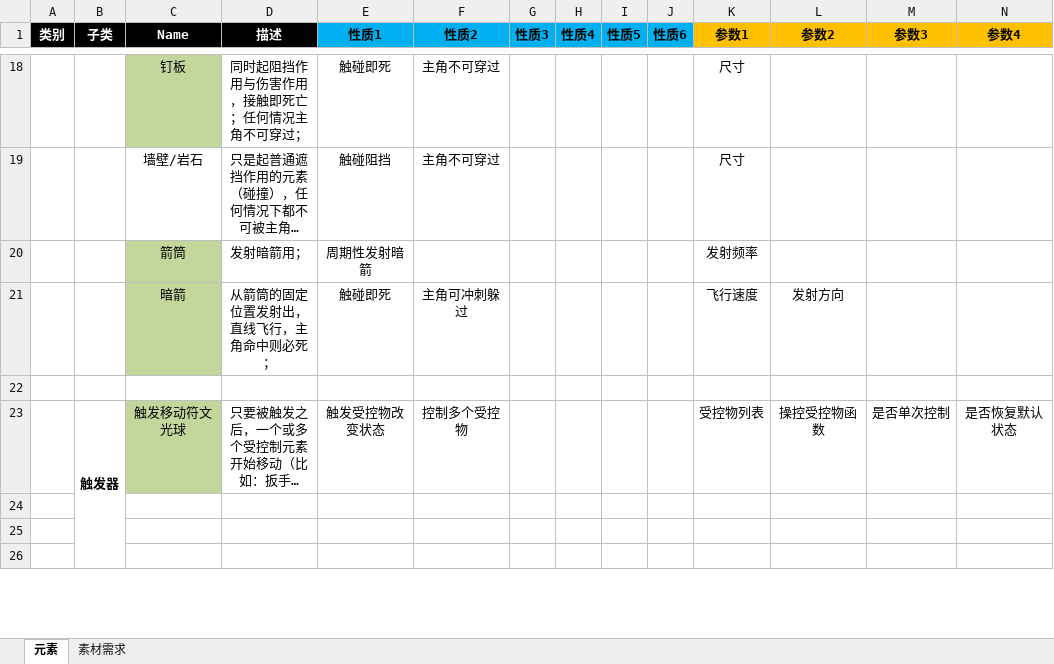
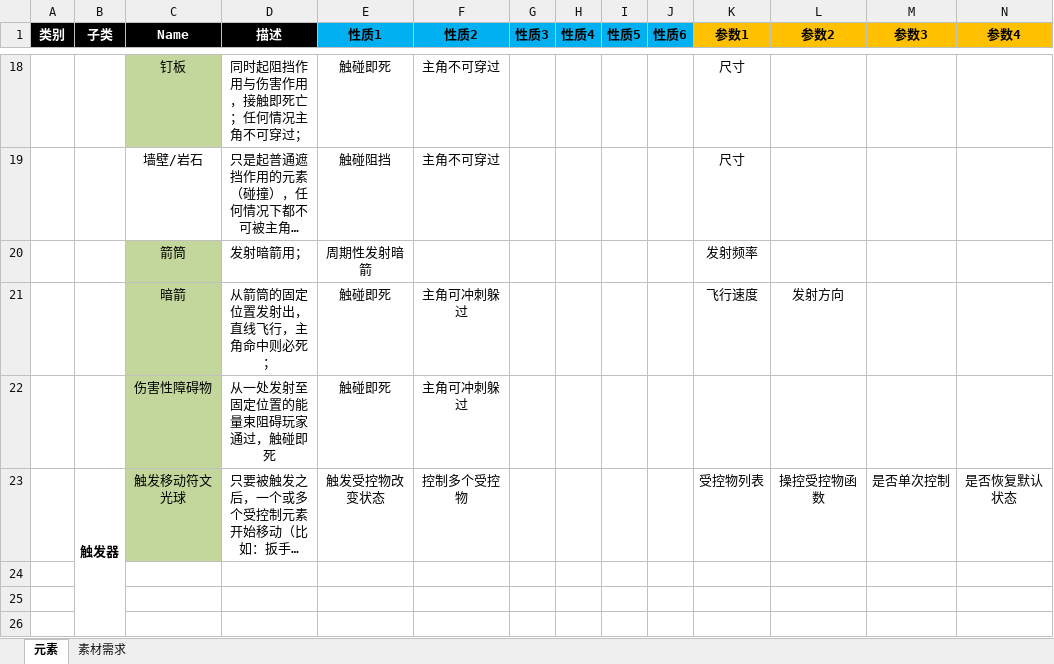
Before and after one commit to JohnTen/Code-Name-Triple-Blade-Horse, an Excel workbook: DesignDocuments/机制、系统、数值/平台跳跃元素表.xlsx, sheet 元素, drawn as a sheet; only a part is shown, gaps mark what is left out; long unchanged cells end in …; values as stored, in another font and other column widths than the file's, no borders; rows hold the shown columns only; the diff names each change by its address in the sheet, - before the commit and + after, or states it on an @@ line.

```diff
--- a/DesignDocuments/机制、系统、数值/平台跳跃元素表.xlsx (sheet 元素)
+++ b/DesignDocuments/机制、系统、数值/平台跳跃元素表.xlsx (sheet 元素)
-row 22: (empty)
+row 22:  |  | 伤害性障碍物 | 从一处发射至固定位置的能量束阻碍玩家通过，触碰即死 | 触碰即死 | 主角可冲刺躲过
-C22 fill: none
+C22 fill: #C3D69B
```
Also changed, not shown: 4 other files.
